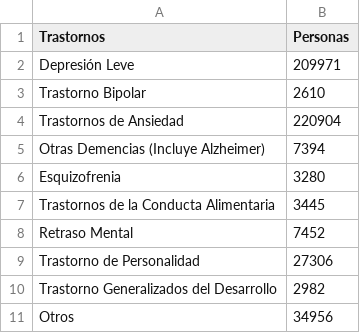
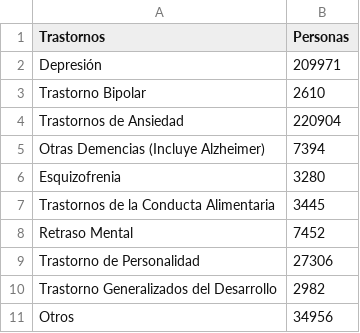
Before and after one commit to Pensamiento-Visual-2022-2/grupo3, a CSV file: graficot.csv, drawn as a sheet.

Commit message:
Update graficot.csv

```diff
--- a/graficot.csv
+++ b/graficot.csv
@@ -1,3 +1,3 @@
 Trastornos,Personas
-Depresión Leve,209971
+Depresión,209971
 Trastorno Bipolar,2610
```
